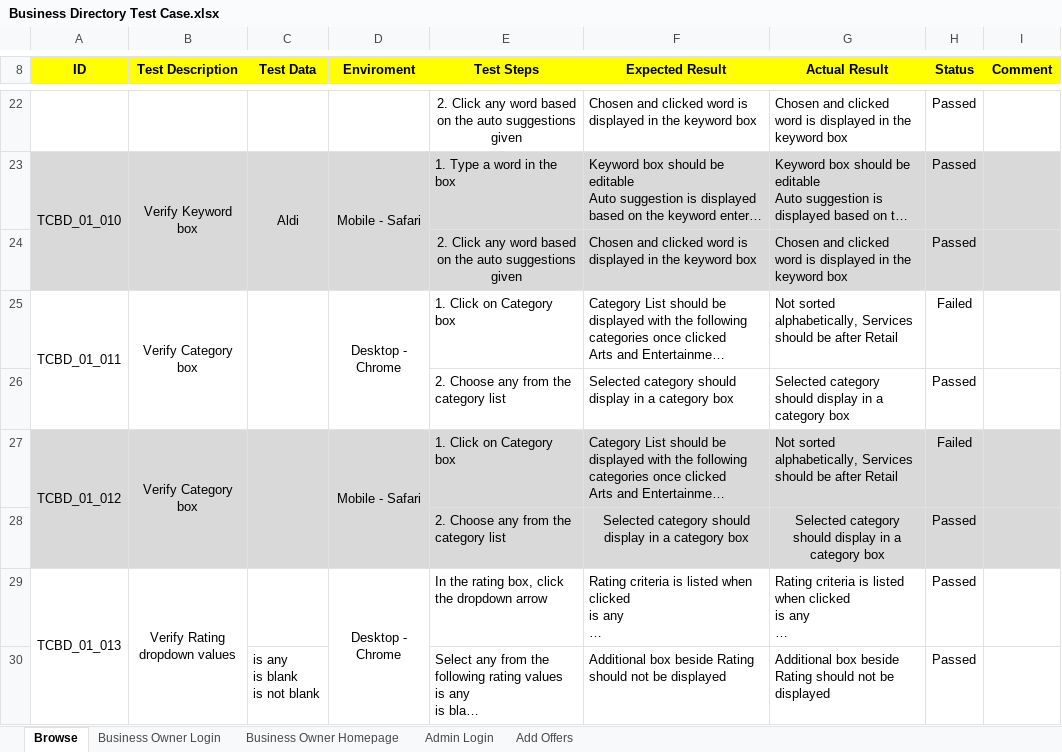
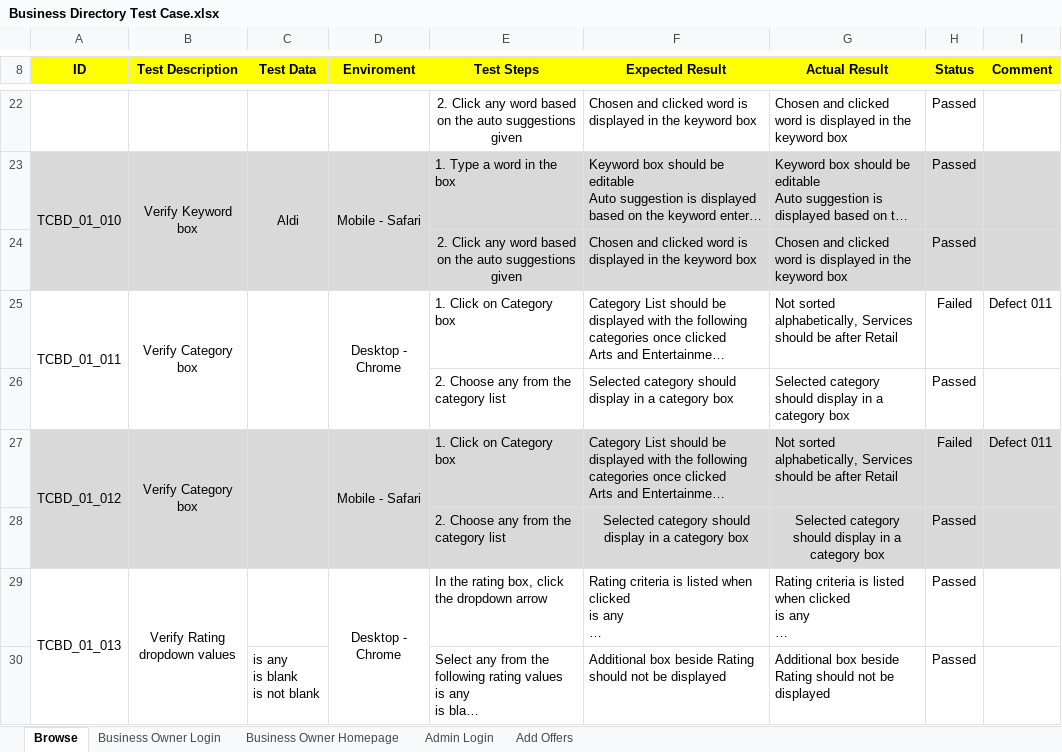
Before and after one commit to annamirza28/ShamburgMarketPlace, an Excel workbook: Business Directory Test Case.xlsx, sheet Browse, drawn as a sheet; only a part is shown, gaps mark what is left out; long unchanged cells end in …; values as stored, in another font and other column widths than the file's, no borders; conditional formats not drawn; the diff names each change by its address in the sheet, - before the commit and + after, or states it on an @@ line.

```diff
--- a/Business Directory Test Case.xlsx (sheet Browse)
+++ b/Business Directory Test Case.xlsx (sheet Browse)
-I25 (Comment): (empty)
+I25 (Comment): Defect 011
-I27 (Comment): (empty)
+I27 (Comment): Defect 011
```
Also changed, not shown: sheet Business Owner Homepage, Offers Test Case.xlsx, 3 other files.
